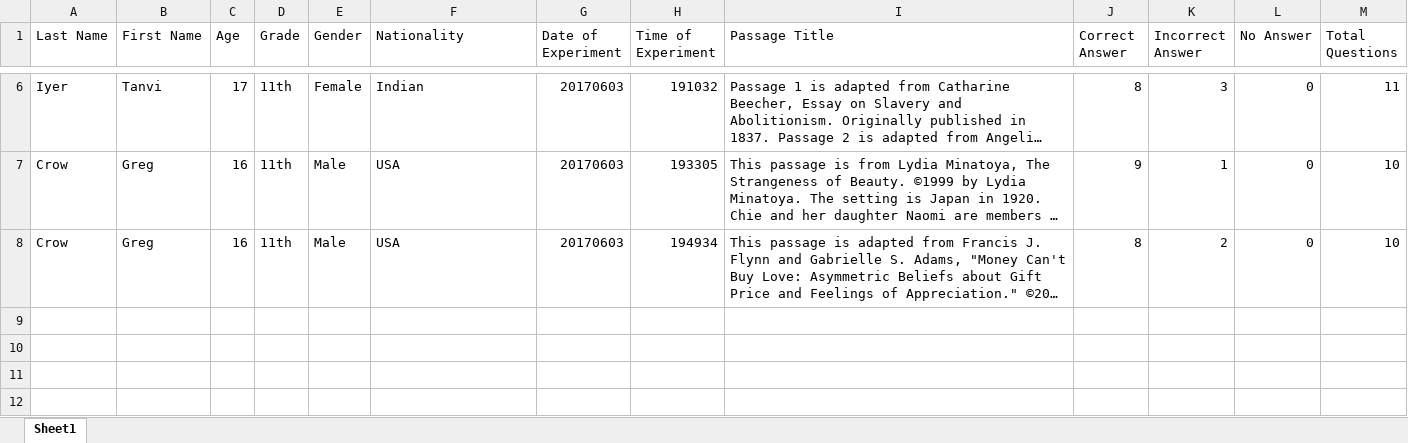
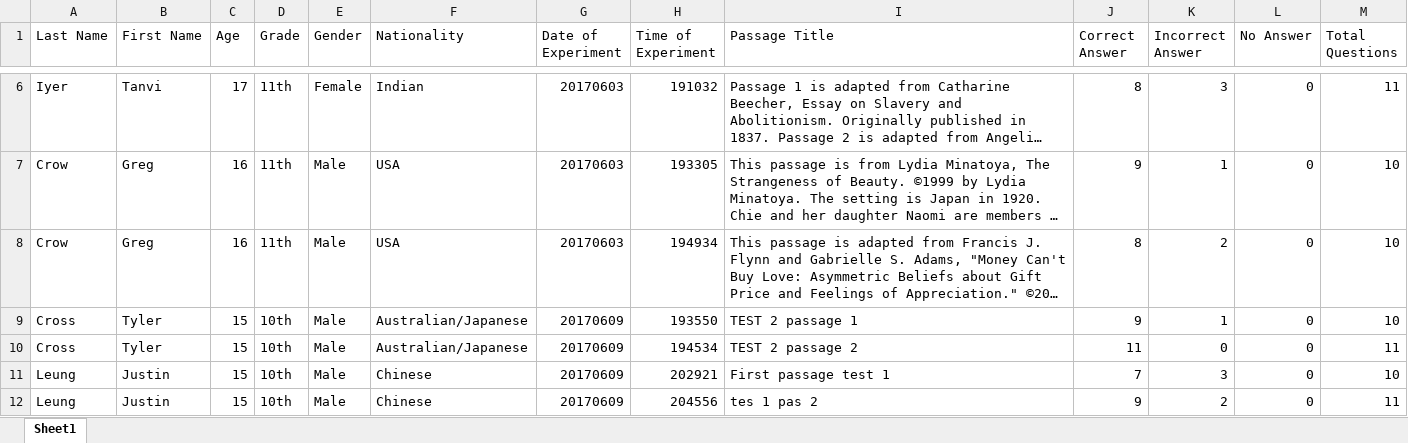
Before and after one commit to 19howea/EyeTribeDataCollection, an Excel workbook: R_Analysis/DATA COLLECTION STATS.xlsx, sheet Sheet1, drawn as a sheet; only a part is shown, gaps mark what is left out; long unchanged cells end in …; values as stored, in another font and other column widths than the file's, no borders; the diff names each change by its address in the sheet, - before the commit and + after, or states it on an @@ line.

Commit message:
Update Note file.

```diff
--- a/R_Analysis/DATA COLLECTION STATS.xlsx (sheet Sheet1)
+++ b/R_Analysis/DATA COLLECTION STATS.xlsx (sheet Sheet1)
+row 9: Cross | Tyler | 15 | 10th | Male | Australian/Japanese | 20170609 | 193550 | TEST 2 passage 1 | 9 | 1 | 0 | 10
+row 10: Cross | Tyler | 15 | 10th | Male | Australian/Japanese | 20170609 | 194534 | TEST 2 passage 2 | 11 | 0 | 0 | 11
+row 11: Leung | Justin | 15 | 10th | Male | Chinese | 20170609 | 202921 | First passage test 1 | 7 | 3 | 0 | 10
+row 12: Leung | Justin | 15 | 10th | Male | Chinese | 20170609 | 204556 | tes 1 pas 2 | 9 | 2 | 0 | 11
```
